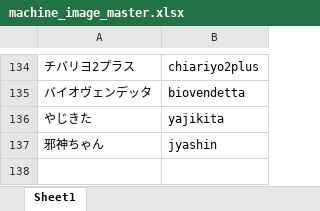
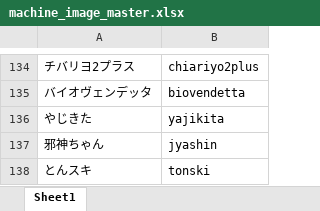
Before and after one commit to tama0520/guild-image-app, an Excel workbook: masters/machine_image_master.xlsx, sheet Sheet1, drawn as a sheet; only a part is shown, gaps mark what is left out; values as stored, in another font and other column widths than the file's, no borders; the diff names each change by its address in the sheet, - before the commit and + after, or states it on an @@ line.

Commit message:
update machine_image_master

```diff
--- a/masters/machine_image_master.xlsx (sheet Sheet1)
+++ b/masters/machine_image_master.xlsx (sheet Sheet1)
+row 138: とんスキ | tonski
```
